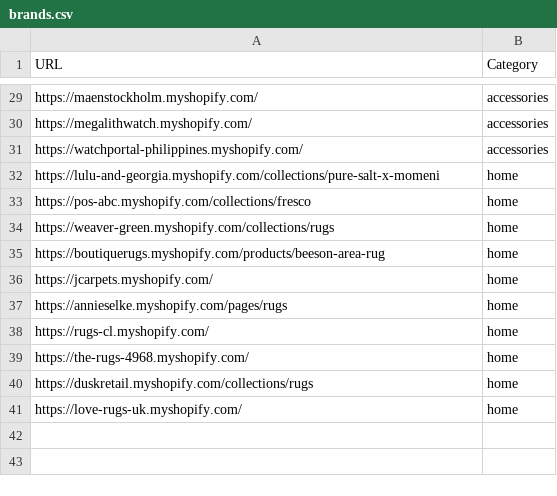
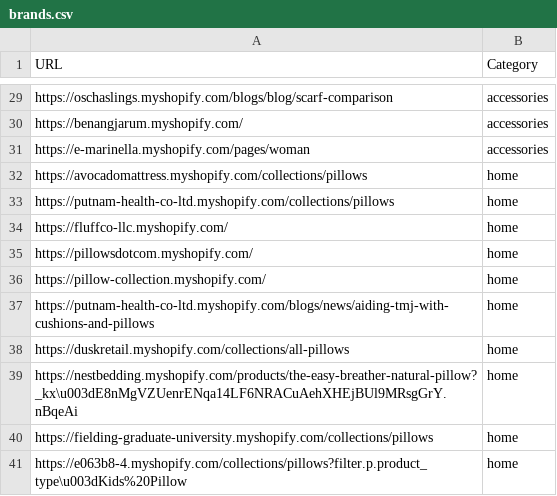
Before and after one commit to LOOKALIKE-AI/Leads, a CSV file: brands.csv, drawn as a sheet; only a part is shown, gaps mark what is left out; the diff covers the shown part only; the diff names each change by its address in the sheet, - before the commit and + after, or states it on an @@ line.

```diff
--- a/brands.csv
+++ b/brands.csv
-A29 (URL): https://maenstockholm.myshopify.com/
+A29 (URL): https://oschaslings.myshopify.com/blogs/blog/scarf-comparison
-A30 (URL): https://megalithwatch.myshopify.com/
+A30 (URL): https://benangjarum.myshopify.com/
-A31 (URL): https://watchportal-philippines.myshopify.com/
+A31 (URL): https://e-marinella.myshopify.com/pages/woman
-A32 (URL): https://lulu-and-georgia.myshopify.com/collections/pure-salt-x-momeni
+A32 (URL): https://avocadomattress.myshopify.com/collections/pillows
-A33 (URL): https://pos-abc.myshopify.com/collections/fresco
+A33 (URL): https://putnam-health-co-ltd.myshopify.com/collections/pillows
-A34 (URL): https://weaver-green.myshopify.com/collections/rugs
+A34 (URL): https://fluffco-llc.myshopify.com/
-A35 (URL): https://boutiquerugs.myshopify.com/products/beeson-area-rug
+A35 (URL): https://pillowsdotcom.myshopify.com/
-A36 (URL): https://jcarpets.myshopify.com/
+A36 (URL): https://pillow-collection.myshopify.com/
-A37 (URL): https://annieselke.myshopify.com/pages/rugs
+A37 (URL): https://putnam-health-co-ltd.myshopify.com/blogs/news/aiding-tmj-with-cushions-and-pillows
-A38 (URL): https://rugs-cl.myshopify.com/
+A38 (URL): https://duskretail.myshopify.com/collections/all-pillows
-A39 (URL): https://the-rugs-4968.myshopify.com/
+A39 (URL): https://nestbedding.myshopify.com/products/the-easy-breather-natural-pillow?_kx\u003dE8nMgVZUenrENqa14LF6NRACuAehXHEjBUl9MRsgGrY.nBqeAi
-A40 (URL): https://duskretail.myshopify.com/collections/rugs
+A40 (URL): https://fielding-graduate-university.myshopify.com/collections/pillows
-A41 (URL): https://love-rugs-uk.myshopify.com/
+A41 (URL): https://e063b8-4.myshopify.com/collections/pillows?filter.p.product_type\u003dKids%20Pillow
```
Also changed, not shown: 27 edited cells elsewhere in this file, leads.csv.
